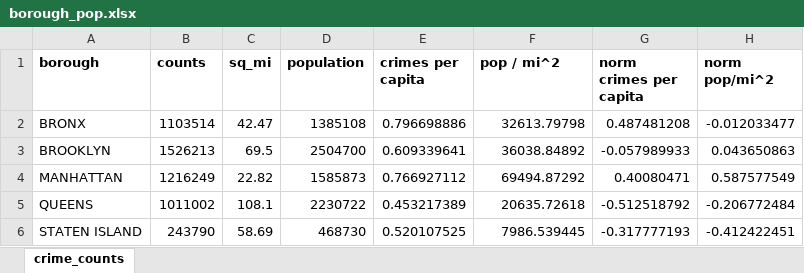
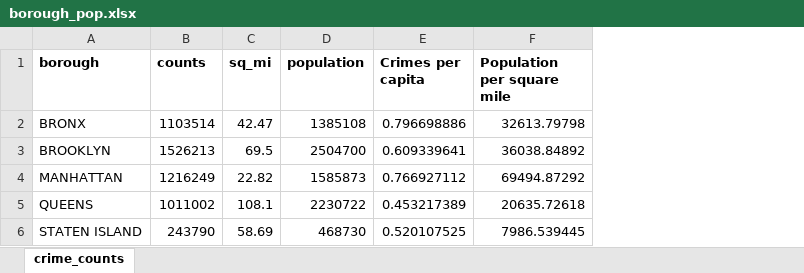
Before and after one commit to florielle/bigdataproject, an Excel workbook: data_visualization/borough_pop.xlsx, sheet crime_counts, drawn as a sheet; values as stored, in another font and other column widths than the file's, no borders; charts and pictures not drawn; the diff names each change by its address in the sheet, - before the commit and + after, or states it on an @@ line.

Commit message:
Updating visualizations to have colorbars and multiaxis

```diff
--- a/data_visualization/borough_pop.xlsx (sheet crime_counts)
+++ b/data_visualization/borough_pop.xlsx (sheet crime_counts)
-column G (norm crimes per capita), rows 2-6: 0.487481208 | -0.057989933 | 0.40080471 | -0.512518792 | -0.317777193
-column H (norm pop/mi^2), rows 2-6: -0.012033477 | 0.043650863 | 0.587577549 | -0.206772484 | -0.412422451
-E1: crimes per capita
+E1: Crimes per capita
-F1: pop / mi^2
+F1: Population per square mile
```
Also changed, not shown: charts or pictures, data_visualization/sentence_length.xlsx, 16 other files.
